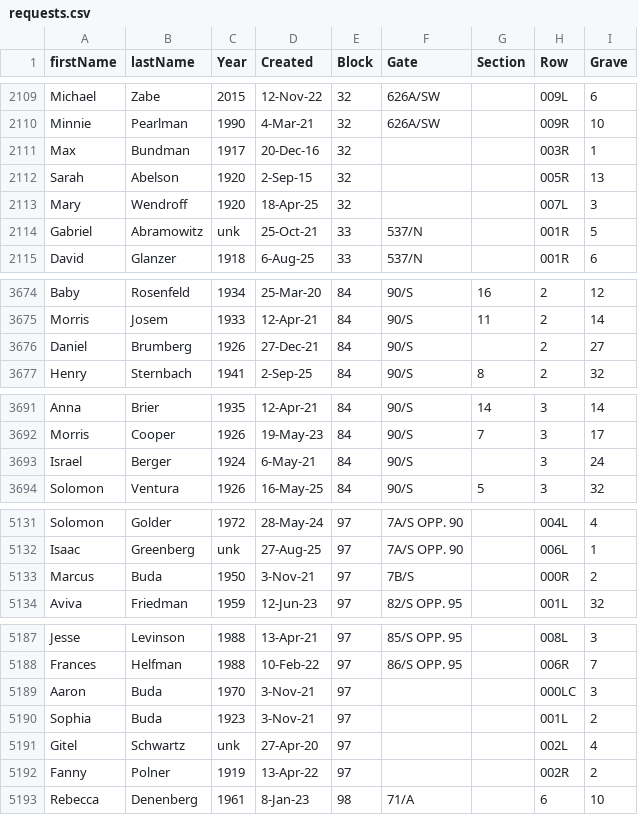
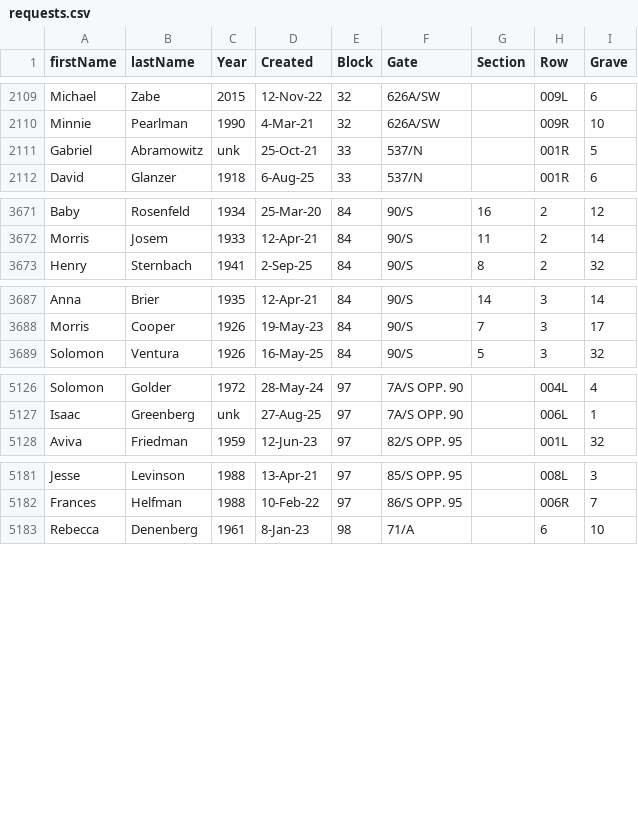
Before and after one commit to markrlondon/Old-Montefiore-Cemetery, a CSV file: requests.csv, drawn as a sheet; only a part is shown, gaps mark what is left out.

Commit message:
Add files via upload

```diff
--- a/requests.csv
+++ b/requests.csv
@@ -2110,5 +2110,2 @@ Michael,Zabe,2015,12-Nov-22,32,626A/SW,,009L,6
 Minnie,Pearlman,1990,4-Mar-21,32,626A/SW,,009R,10
-Max,Bundman,1917,20-Dec-16,32,,,003R,1
-Sarah,Abelson,1920,2-Sep-15,32,,,005R,13
-Mary,Wendroff,1920,18-Apr-25,32,,,007L,3
 Gabriel,Abramowitz,unk,25-Oct-21,33,537/N,,001R,5
@@ -3675,3 +3672,2 @@ Baby,Rosenfeld,1934,25-Mar-20,84,90/S,16,2,12
 Morris,Josem,1933,12-Apr-21,84,90/S,11,2,14
-Daniel,Brumberg,1926,27-Dec-21,84,90/S,,2,27
 Henry,Sternbach,1941,2-Sep-25,84,90/S,8,2,32
@@ -3692,3 +3688,2 @@ Anna,Brier,1935,12-Apr-21,84,90/S,14,3,14
 Morris,Cooper,1926,19-May-23,84,90/S,7,3,17
-Israel,Berger,1924,6-May-21,84,90/S,,3,24
 Solomon,Ventura,1926,16-May-25,84,90/S,5,3,32
@@ -5132,3 +5127,2 @@ Solomon,Golder,1972,28-May-24,97,7A/S OPP. 90,,004L,4
 Isaac,Greenberg,unk,27-Aug-25,97,7A/S OPP. 90,,006L,1
-Marcus,Buda,1950,3-Nov-21,97,7B/S,,000R,2
 Aviva,Friedman,1959,12-Jun-23,97,82/S OPP. 95,,001L,32
@@ -5188,6 +5182,2 @@ Jesse,Levinson,1988,13-Apr-21,97,85/S OPP. 95,,008L,3
 Frances,Helfman,1988,10-Feb-22,97,86/S OPP. 95,,006R,7
-Aaron,Buda,1970,3-Nov-21,97,,,000LC,3
-Sophia,Buda,1923,3-Nov-21,97,,,001L,2
-Gitel,Schwartz,unk,27-Apr-20,97,,,002L,4
-Fanny,Polner,1919,13-Apr-22,97,,,002R,2
 Rebecca,Denenberg,1961,8-Jan-23,98,71/A,,6,10
```
